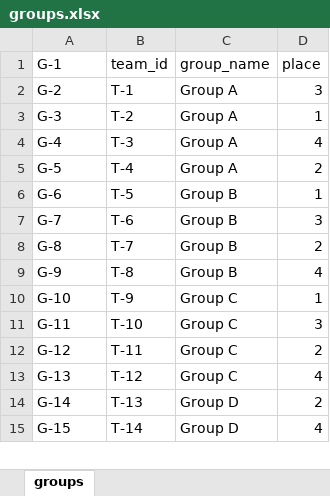
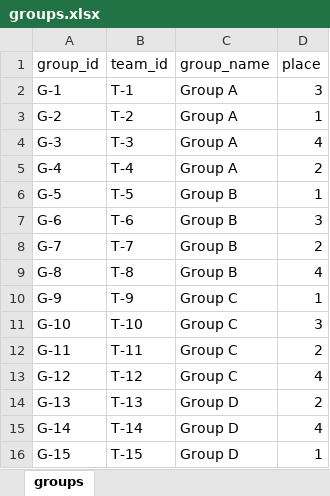
Before and after one commit to 539622RAR/db_6assingment, an Excel workbook: data/groups.xlsx, sheet groups, drawn as a sheet; only a part is shown; values as stored, in another font and other column widths than the file's, no borders; addresses are those after the commit; the diff covers the shown part only; the diff names each change by its address in the sheet, - before the commit and + after, or states it on an @@ line.

```diff
--- a/data/groups.xlsx (sheet groups)
+++ b/data/groups.xlsx (sheet groups)
-A1: G-1
+A1: group_id
+row 2: G-1 | T-1 | Group A | 3
-B3 (team_id): T-1
+B3 (team_id): T-2
-D3 (place): 3
+D3 (place): 1
-B4 (team_id): T-2
+B4 (team_id): T-3
-D4 (place): 1
+D4 (place): 4
-B5 (team_id): T-3
+B5 (team_id): T-4
-D5 (place): 4
+D5 (place): 2
-B6 (team_id): T-4
+B6 (team_id): T-5
-C6 (group_name): Group A
+C6 (group_name): Group B
-D6 (place): 2
+D6 (place): 1
-B7 (team_id): T-5
+B7 (team_id): T-6
-D7 (place): 1
+D7 (place): 3
-B8 (team_id): T-6
+B8 (team_id): T-7
-D8 (place): 3
+D8 (place): 2
-B9 (team_id): T-7
+B9 (team_id): T-8
-D9 (place): 2
+D9 (place): 4
-B10 (team_id): T-8
+B10 (team_id): T-9
-C10 (group_name): Group B
+C10 (group_name): Group C
-D10 (place): 4
+D10 (place): 1
-B11 (team_id): T-9
+B11 (team_id): T-10
-D11 (place): 1
+D11 (place): 3
-B12 (team_id): T-10
+B12 (team_id): T-11
-D12 (place): 3
+D12 (place): 2
-B13 (team_id): T-11
+B13 (team_id): T-12
-D13 (place): 2
+D13 (place): 4
-B14 (team_id): T-12
+B14 (team_id): T-13
-C14 (group_name): Group C
+C14 (group_name): Group D
-D14 (place): 4
+D14 (place): 2
-B15 (team_id): T-13
+B15 (team_id): T-14
-D15 (place): 2
+D15 (place): 4
-B16 (team_id): T-14
+B16 (team_id): T-15
-D16 (place): 4
+D16 (place): 1
```
Also changed, not shown: 1 removed row and 37 edited cells elsewhere in this sheet, 2 other files.
